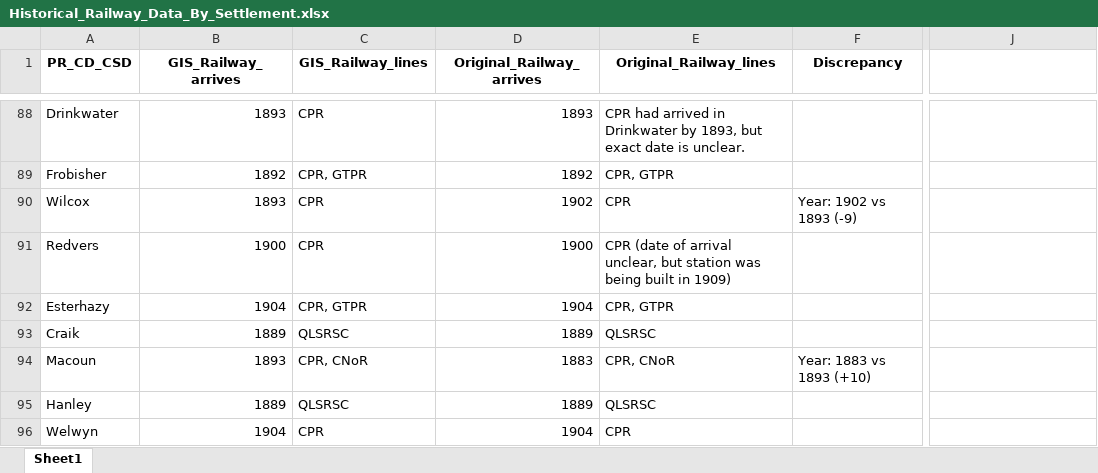
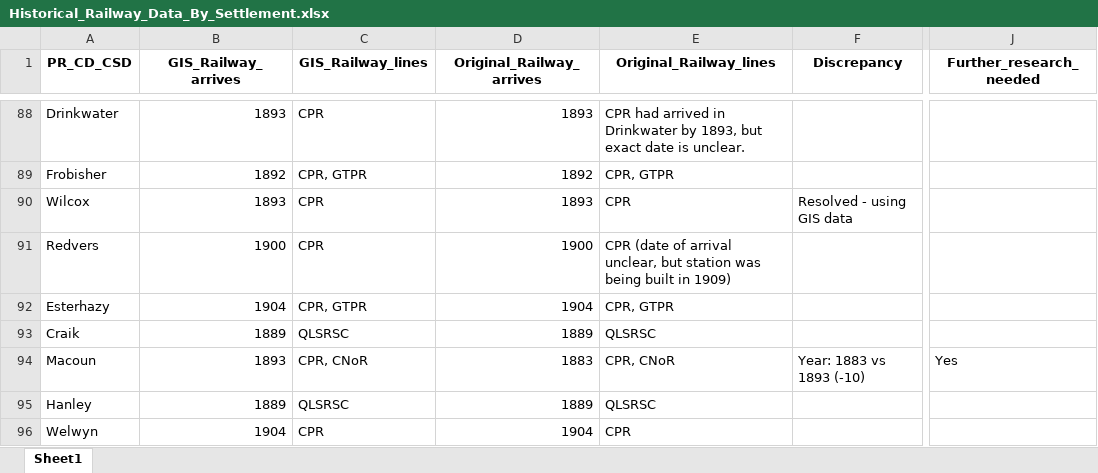
Before and after one commit to jjax07/Sask_Railway_Visualizations, an Excel workbook: Historical_Railway_Data_By_Settlement.xlsx, sheet Sheet1, drawn as a sheet; only a part is shown, gaps mark what is left out; values as stored, in another font and other column widths than the file's, no borders; the diff covers the shown part only; the diff names each change by its address in the sheet, - before the commit and + after, or states it on an @@ line.

```diff
--- a/Historical_Railway_Data_By_Settlement.xlsx (sheet Sheet1)
+++ b/Historical_Railway_Data_By_Settlement.xlsx (sheet Sheet1)
-J1: (empty)
+J1: Further_research_needed
-D90 (Original_Railway_arrives): 1902
+D90 (Original_Railway_arrives): 1893
-F90 (Discrepancy): Year: 1902 vs 1893 (-9)
+F90 (Discrepancy): Resolved - using GIS data
-F94 (Discrepancy): Year: 1883 vs 1893 (+10)
+F94 (Discrepancy): Year: 1883 vs 1893 (-10)
-J94 (Further_research_needed): (empty)
+J94 (Further_research_needed): Yes
```
Also changed, not shown: 120 edited cells elsewhere in this sheet.
